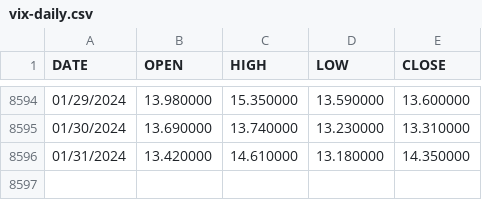
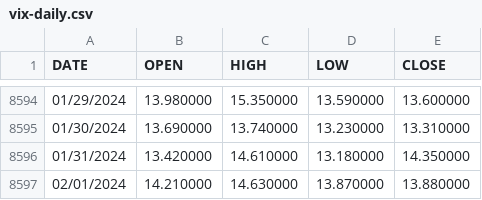
Before and after one commit to datasets/finance-vix, a CSV file: data/vix-daily.csv, drawn as a sheet; only a part is shown, gaps mark what is left out.

```diff
--- a/data/vix-daily.csv
+++ b/data/vix-daily.csv
@@ -8596 +8596,2 @@ DATE,OPEN,HIGH,LOW,CLOSE
 01/31/2024,13.420000,14.610000,13.180000,14.350000
+02/01/2024,14.210000,14.630000,13.870000,13.880000
```
